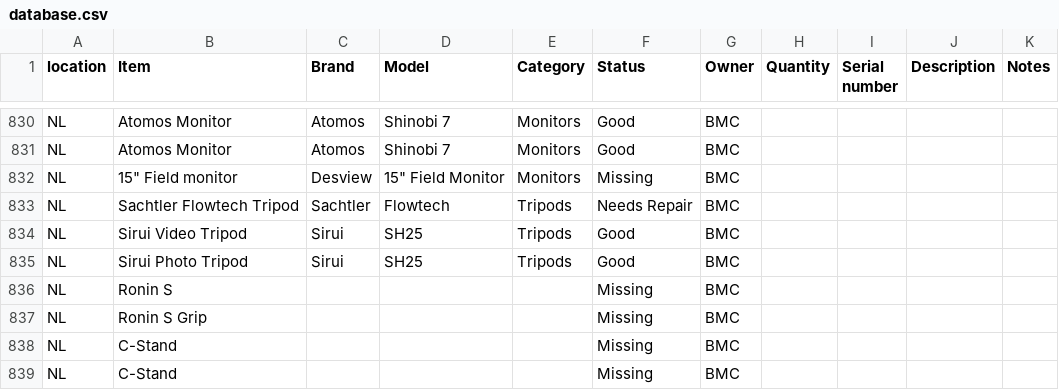
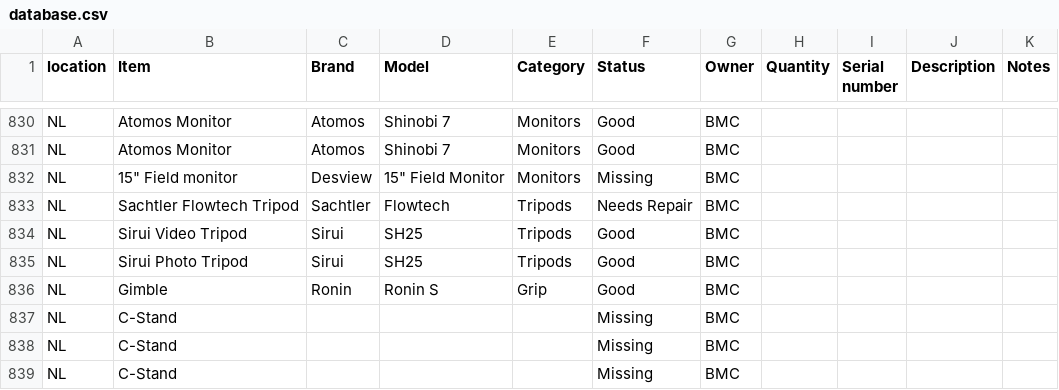
Before and after one commit to liquid-coop/Equipment_Inventory, a CSV file: database.csv, drawn as a sheet; only a part is shown, gaps mark what is left out; the shorter side is filled out with more unchanged rows.

Commit message:
Update inventory via web app

```diff
--- a/database.csv
+++ b/database.csv
@@ -835,4 +835,3 @@ NL,Sirui Video Tripod,Sirui,SH25,Tripods,Good,BMC,,,,
 NL,Sirui Photo Tripod,Sirui,SH25,Tripods,Good,BMC,,,,
-NL,Ronin S,,,,Missing,BMC,,,,
-NL,Ronin S Grip,,,,Missing,BMC,,,,
+NL,Gimble,Ronin,Ronin S,Grip,Good,BMC,,,,
 NL,C-Stand,,,,Missing,BMC,,,,
```
